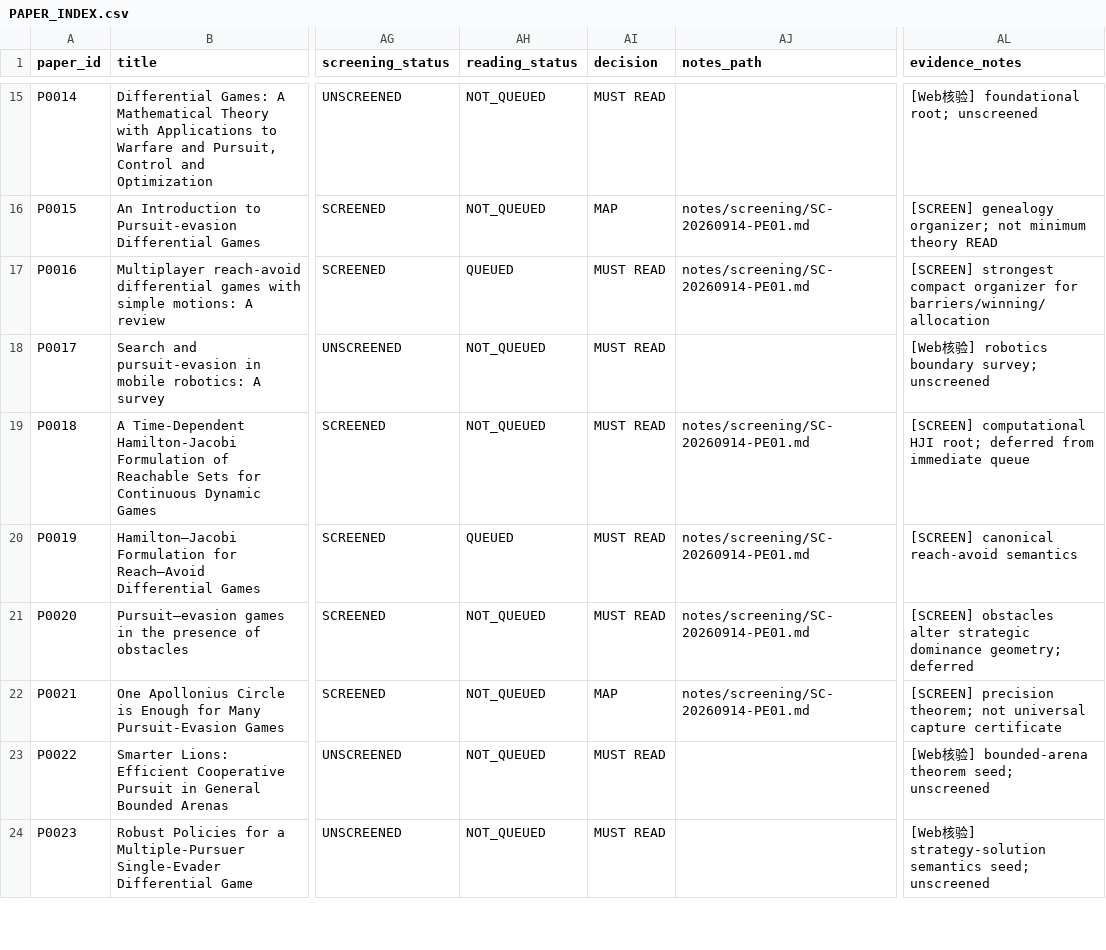
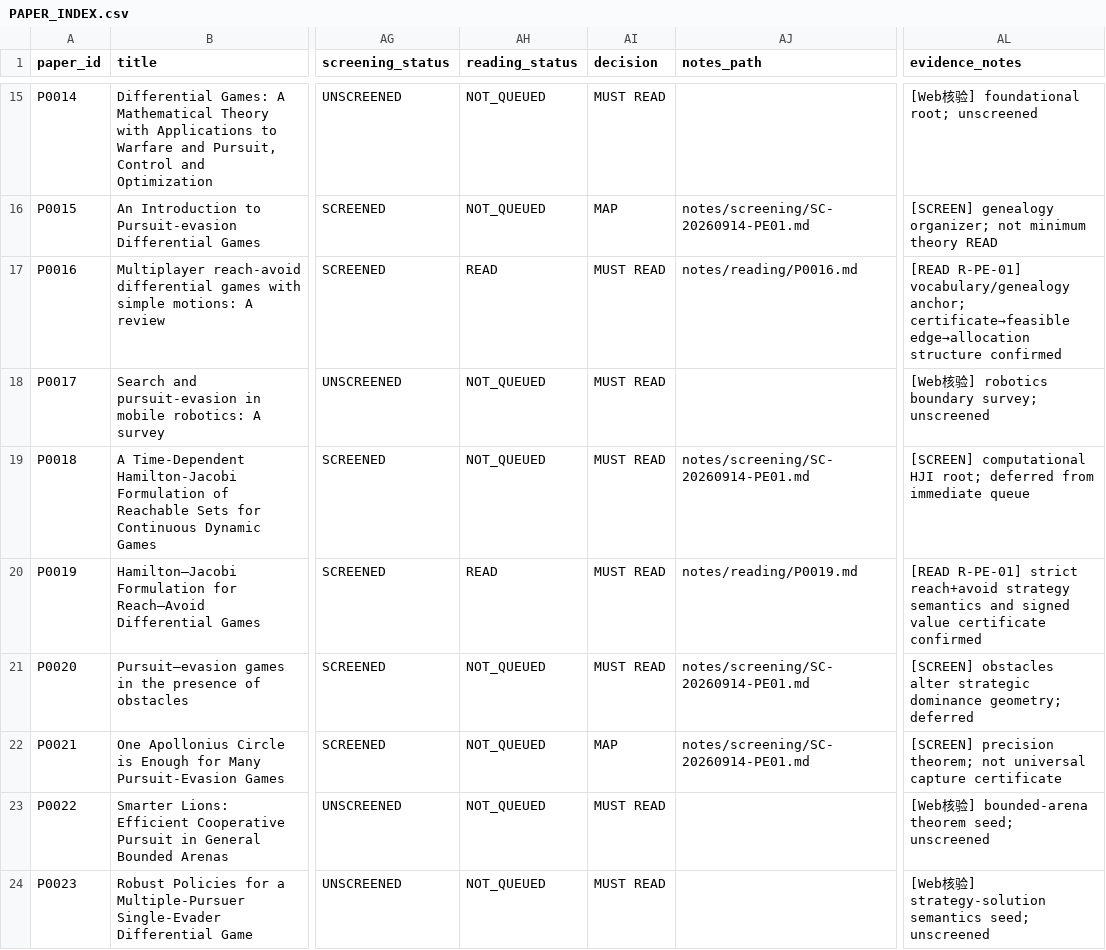
Before and after one commit to Jayyeah/uav-swarm-literature-map, a CSV file: PAPER_INDEX.csv, drawn as a sheet; only a part is shown, gaps mark what is left out; the diff covers the shown part only; the diff names each change by its address in the sheet, - before the commit and + after, or states it on an @@ line.

```diff
--- a/PAPER_INDEX.csv
+++ b/PAPER_INDEX.csv
-AH17 (reading_status): QUEUED
+AH17 (reading_status): READ
-AJ17 (notes_path): notes/screening/SC-20260914-PE01.md
+AJ17 (notes_path): notes/reading/P0016.md
-AL17 (evidence_notes): [SCREEN] strongest compact organizer for barriers/winning/allocation
+AL17 (evidence_notes): [READ R-PE-01] vocabulary/genealogy anchor; certificate→feasible edge→allocation structure confirmed
-AH20 (reading_status): QUEUED
+AH20 (reading_status): READ
-AJ20 (notes_path): notes/screening/SC-20260914-PE01.md
+AJ20 (notes_path): notes/reading/P0019.md
-AL20 (evidence_notes): [SCREEN] canonical reach-avoid semantics
+AL20 (evidence_notes): [READ R-PE-01] strict reach+avoid strategy semantics and signed value certificate confirmed
```
Also changed, not shown: 12 edited cells elsewhere in this file, 2 other files.
